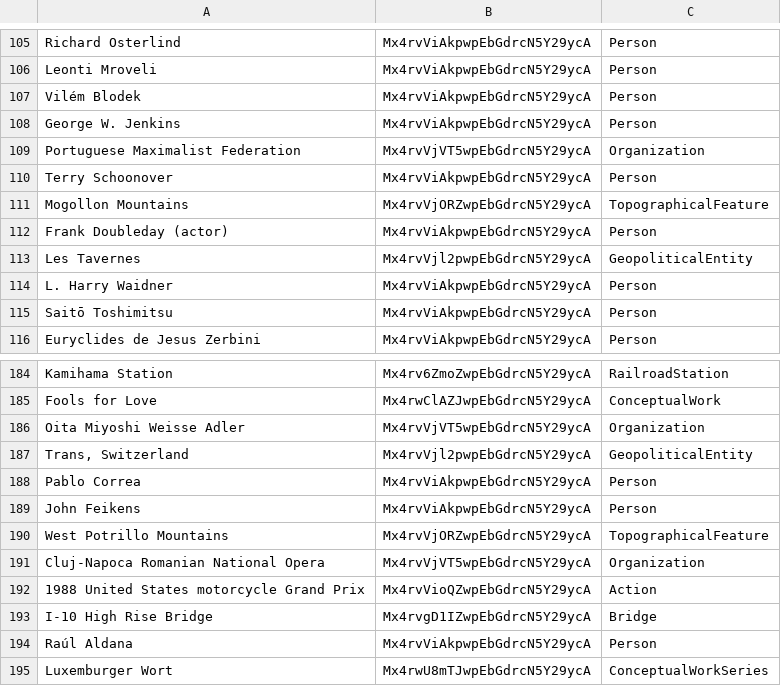
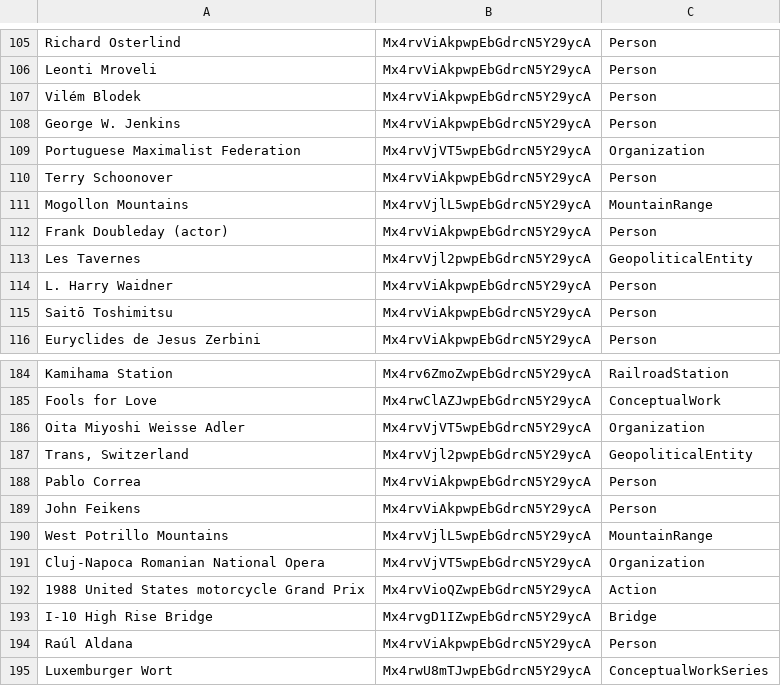
Before and after one commit to cycloped-io/gui-validation, a CSV file: data/mid_level/cd_gold_set.csv, drawn as a sheet; only a part is shown, gaps mark what is left out.

```diff
--- a/data/mid_level/cd_gold_set.csv
+++ b/data/mid_level/cd_gold_set.csv
@@ -110,3 +110,3 @@ Portuguese Maximalist Federation,Mx4rvVjVT5wpEbGdrcN5Y29ycA,Organization
 Terry Schoonover,Mx4rvViAkpwpEbGdrcN5Y29ycA,Person
-Mogollon Mountains,Mx4rvVjORZwpEbGdrcN5Y29ycA,TopographicalFeature
+Mogollon Mountains,Mx4rvVjlL5wpEbGdrcN5Y29ycA,MountainRange
 Frank Doubleday (actor),Mx4rvViAkpwpEbGdrcN5Y29ycA,Person
@@ -189,3 +189,3 @@ Pablo Correa,Mx4rvViAkpwpEbGdrcN5Y29ycA,Person
 John Feikens,Mx4rvViAkpwpEbGdrcN5Y29ycA,Person
-West Potrillo Mountains,Mx4rvVjORZwpEbGdrcN5Y29ycA,TopographicalFeature
+West Potrillo Mountains,Mx4rvVjlL5wpEbGdrcN5Y29ycA,MountainRange
 Cluj-Napoca Romanian National Opera,Mx4rvVjVT5wpEbGdrcN5Y29ycA,Organization
```
Also changed, not shown: data/mid_level/all_gold_set.csv, data/mid_level/cc_gold_set.csv, 2 other files.
